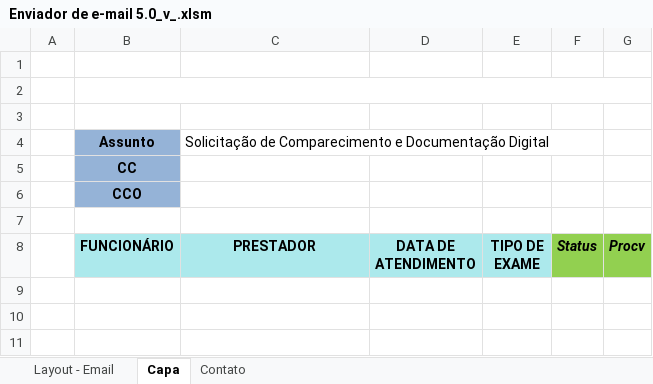
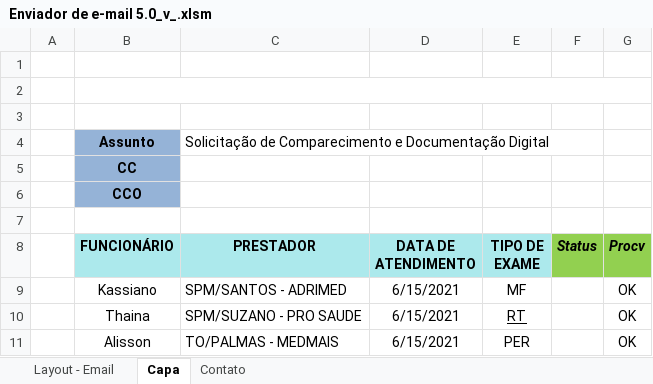
Before and after one commit to AlissonFerreiraEvangelista/Excel, an Excel workbook: Enviador de e-mail 5.0_v_.xlsm, sheet Capa, drawn as a sheet; values as stored, in another font and other column widths than the file's, no borders; charts and pictures not drawn; the diff names each change by its address in the sheet, - before the commit and + after, or states it on an @@ line.

Commit message:
Enviar e-mail

```diff
--- a/Enviador de e-mail 5.0_v_.xlsm (sheet Capa)
+++ b/Enviador de e-mail 5.0_v_.xlsm (sheet Capa)
+row 9:  | Kassiano | SPM/SANTOS - ADRIMED | 6/15/2021 | MF |  | OK
+row 10:  | Thaina | SPM/SUZANO - PRO SAUDE | 6/15/2021 | RT |  | OK
+row 11:  | Alisson | TO/PALMAS - MEDMAIS | 6/15/2021 | PER |  | OK
```
Also changed, not shown: sheet Layout - Email.
